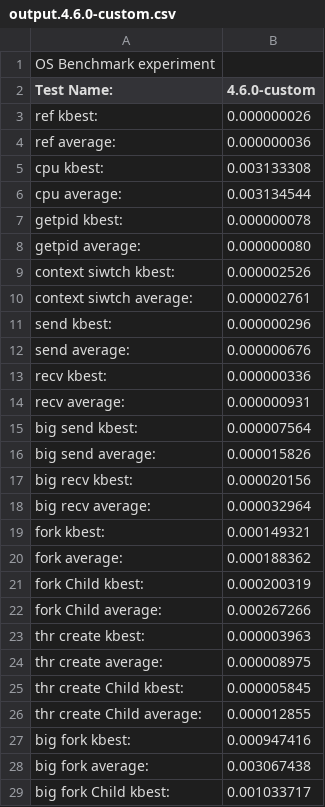
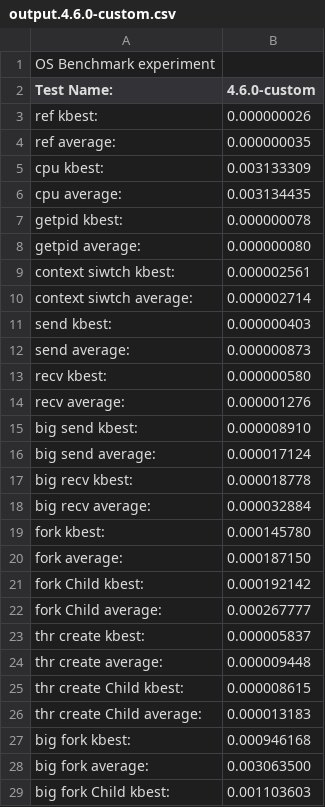
Before and after one commit to phanix5/LEBench, a CSV file: output.4.6.0-custom.csv, drawn as a sheet; only a part is shown; the diff covers the shown part only.

```diff
--- a/output.4.6.0-custom.csv
+++ b/output.4.6.0-custom.csv
@@ -3,27 +3,27 @@ Test Name:,4.6.0-custom,
        ref          kbest:,0.000000026,
-       ref        average:,0.000000036,
-       cpu          kbest:,0.003133308,
-       cpu        average:,0.003134544,
+       ref        average:,0.000000035,
+       cpu          kbest:,0.003133309,
+       cpu        average:,0.003134435,
     getpid          kbest:,0.000000078,
     getpid        average:,0.000000080,
-context siwtch          kbest:,0.000002526,
-context siwtch        average:,0.000002761,
-      send          kbest:,0.000000296,
-      send        average:,0.000000676,
-      recv          kbest:,0.000000336,
-      recv        average:,0.000000931,
-  big send          kbest:,0.000007564,
-  big send        average:,0.000015826,
-  big recv          kbest:,0.000020156,
-  big recv        average:,0.000032964,
-      fork          kbest:,0.000149321,
-      fork       average:,0.000188362,
-      fork    Child kbest:,0.000200319,
-      fork Child average:,0.000267266,
-thr create          kbest:,0.000003963,
-thr create       average:,0.000008975,
-thr create    Child kbest:,0.000005845,
-thr create Child average:,0.000012855,
-  big fork          kbest:,0.000947416,
-  big fork       average:,0.003067438,
-  big fork    Child kbest:,0.001033717,
+context siwtch          kbest:,0.000002561,
+context siwtch        average:,0.000002714,
+      send          kbest:,0.000000403,
+      send        average:,0.000000873,
+      recv          kbest:,0.000000580,
+      recv        average:,0.000001276,
+  big send          kbest:,0.000008910,
+  big send        average:,0.000017124,
+  big recv          kbest:,0.000018778,
+  big recv        average:,0.000032884,
+      fork          kbest:,0.000145780,
+      fork       average:,0.000187150,
+      fork    Child kbest:,0.000192142,
+      fork Child average:,0.000267777,
+thr create          kbest:,0.000005837,
+thr create       average:,0.000009448,
+thr create    Child kbest:,0.000008615,
+thr create Child average:,0.000013183,
+  big fork          kbest:,0.000946168,
+  big fork       average:,0.003063500,
+  big fork    Child kbest:,0.001103603,
```
Also changed, not shown: 56 edited cells elsewhere in this file.
